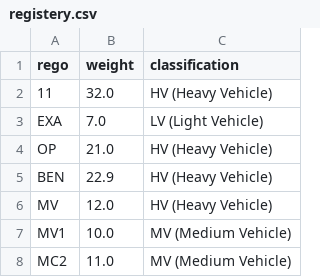
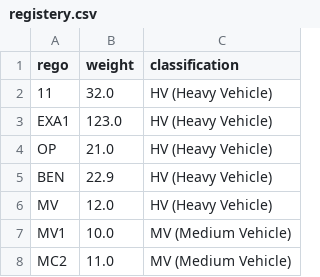
Before and after one commit to gysagsohn/T1A3---Terminal-Application, a CSV file: registery.csv, drawn as a sheet.

Commit message:
Added serach function for weight but causes error. Need more work

```diff
--- a/registery.csv
+++ b/registery.csv
@@ -2,3 +2,3 @@ rego,weight,classification
 11,32.0,HV (Heavy Vehicle)
-EXA,7.0,LV (Light Vehicle)
+EXA1,123.0,HV (Heavy Vehicle)
 OP,21.0,HV (Heavy Vehicle)
```
Also changed, not shown: 3 other files.
